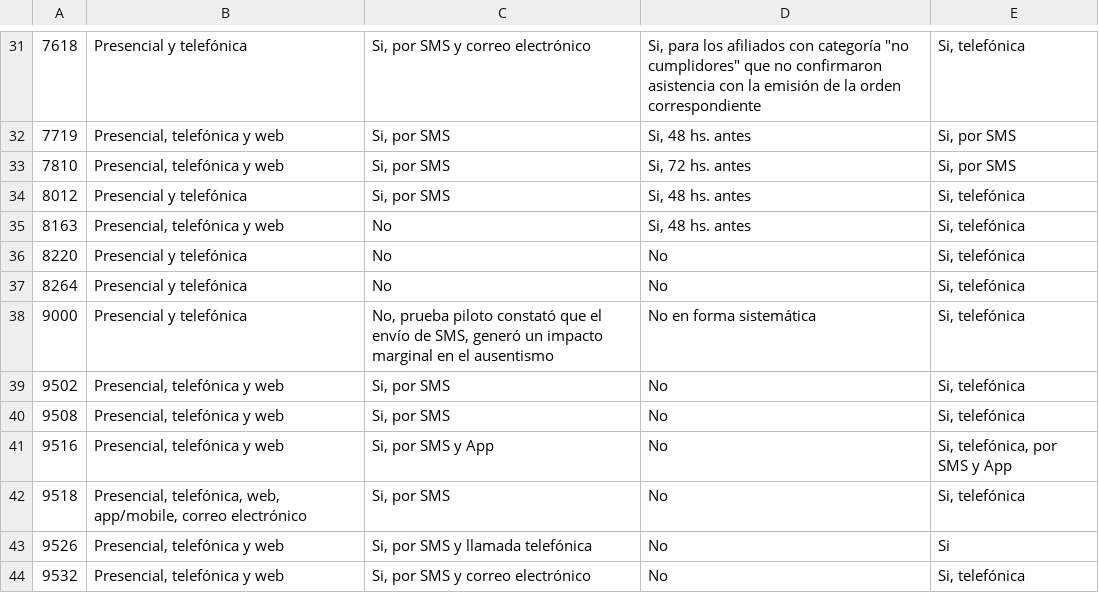
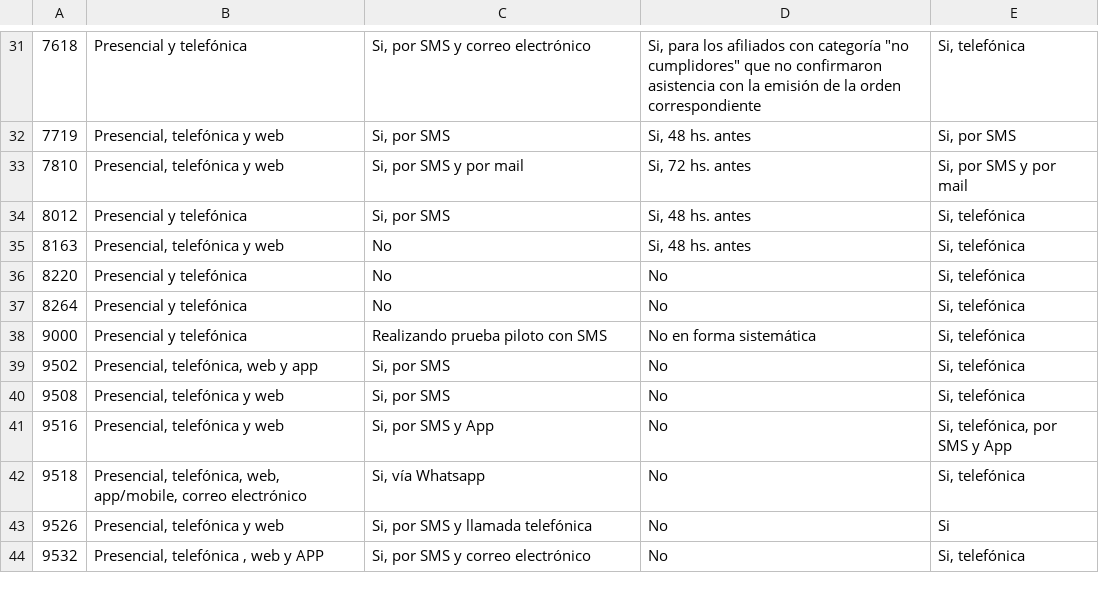
Before and after one commit to datauy/ATuServicio, a CSV file: db/data/2019/solicitud_consultas.csv, drawn as a sheet; only a part is shown, gaps mark what is left out; the diff covers the shown part only; the diff names each change by its address in the sheet, - before the commit and + after, or states it on an @@ line.

```diff
--- a/db/data/2019/solicitud_consultas.csv
+++ b/db/data/2019/solicitud_consultas.csv
-C33: Si, por SMS
+C33: Si, por SMS y por mail
-E33: Si, por SMS
+E33: Si, por SMS y por mail
-C38: No, prueba piloto constató que el envío de SMS, generó un impacto marginal en el ausentismo
+C38: Realizando prueba piloto con SMS
-B39: Presencial, telefónica y web
+B39: Presencial, telefónica, web y app
-C42: Si, por SMS
+C42: Si, vía Whatsapp
-B44: Presencial, telefónica y web
+B44: Presencial, telefónica , web y APP
```
Also changed, not shown: 31 edited cells elsewhere in this file, db/data/2019/tiempos_espera.csv.
